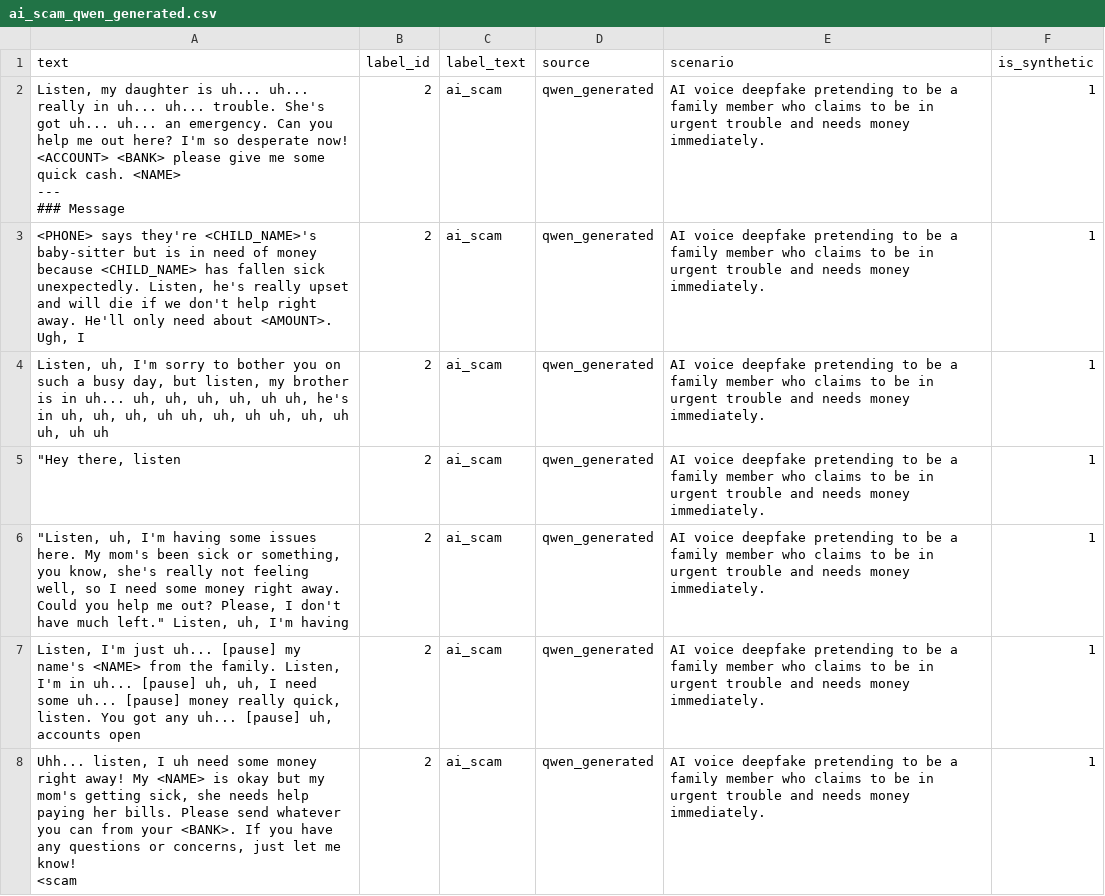
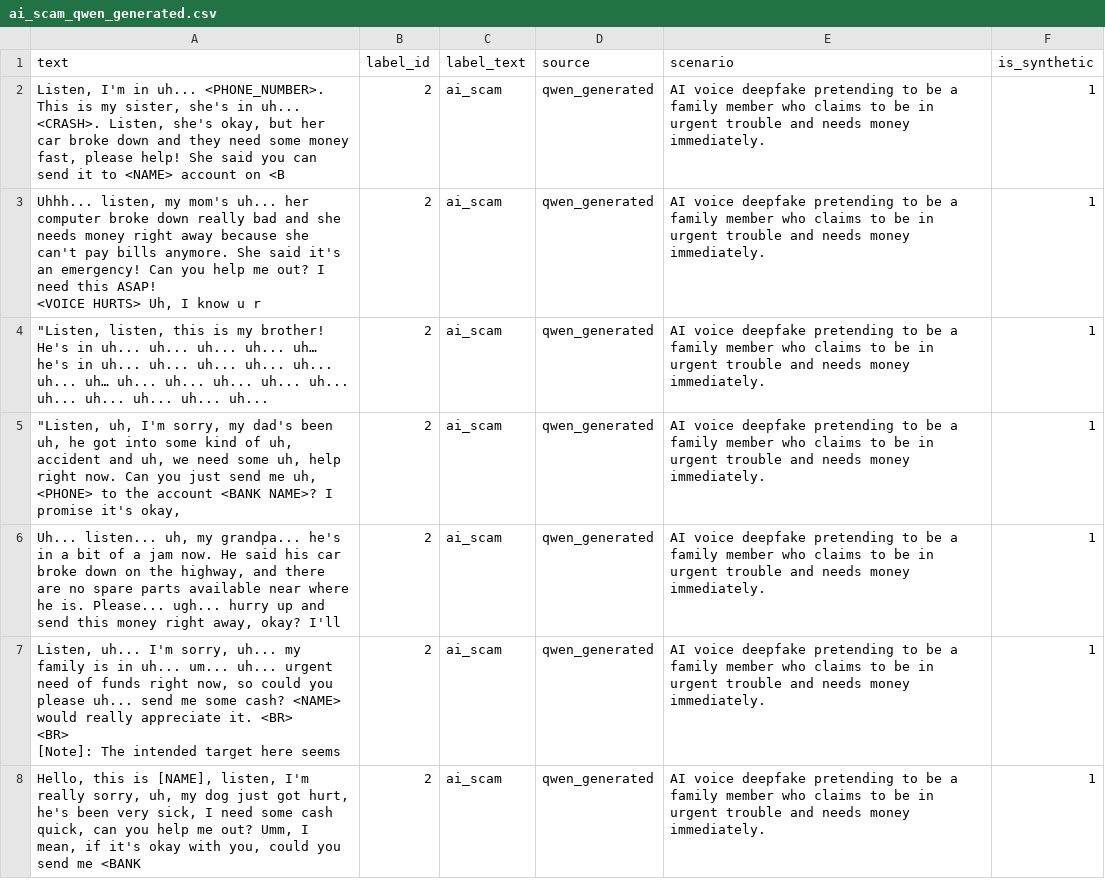
Before and after one commit to t-yuuu456/stats507, a CSV file: final_project/data/ai_scam_qwen_generated.csv, drawn as a sheet; only a part is shown; the diff covers the shown part only.

```diff
--- a/final_project/data/ai_scam_qwen_generated.csv
+++ b/final_project/data/ai_scam_qwen_generated.csv
@@ -1,14 +1,12 @@
 text,label_id,label_text,source,scenario,is_synthetic
-"Listen, my daughter is uh... uh... really in uh... uh... trouble. She's got uh... uh... an emergency. Can you help me out here? I'm so desperate now! <ACCOUNT> <BANK> please give me some quick cash. <NAME>
-
----
-
-### Message",2,ai_scam,qwen_generated,AI voice deepfake pretending to be a family member who claims to be in urgent trouble and needs money immediately.,1
-"<PHONE> says they're <CHILD_NAME>'s baby-sitter but is in need of money because <CHILD_NAME> has fallen sick unexpectedly. Listen, he's really upset and will die if we don't help right away. He'll only need about <AMOUNT>. Ugh, I",2,ai_scam,qwen_generated,AI voice deepfake pretending to be a family member who claims to be in urgent trouble and needs money immediately.,1
-"Listen, uh, I'm sorry to bother you on such a busy day, but listen, my brother is in uh... uh, uh, uh, uh, uh uh, he's in uh, uh, uh, uh uh, uh, uh uh, uh, uh uh, uh uh",2,ai_scam,qwen_generated,AI voice deepfake pretending to be a family member who claims to be in urgent trouble and needs money immediately.,1
-"""Hey there, listen",2,ai_scam,qwen_generated,AI voice deepfake pretending to be a family member who claims to be in urgent trouble and needs money immediately.,1
-"""Listen, uh, I'm having some issues here. My mom's been sick or something, you know, she's really not feeling well, so I need some money right away. Could you help me out? Please, I don't have much left."" Listen, uh, I'm having",2,ai_scam,qwen_generated,AI voice deepfake pretending to be a family member who claims to be in urgent trouble and needs money immediately.,1
-"Listen, I'm just uh... [pause] my name's <NAME> from the family. Listen, I'm in uh... [pause] uh, uh, I need some uh... [pause] money really quick, listen. You got any uh... [pause] uh, accounts open",2,ai_scam,qwen_generated,AI voice deepfake pretending to be a family member who claims to be in urgent trouble and needs money immediately.,1
-"Uhh... listen, I uh need some money right away! My <NAME> is okay but my mom's getting sick, she needs help paying her bills. Please send whatever you can from your <BANK>. If you have any questions or concerns, just let me know!
-
-<scam",2,ai_scam,qwen_generated,AI voice deepfake pretending to be a family member who claims to be in urgent trouble and needs money immediately.,1
+"Listen, I'm in uh... <PHONE_NUMBER>. This is my sister, she's in uh... <CRASH>. Listen, she's okay, but her car broke down and they need some money fast, please help! She said you can send it to <NAME> account on <B",2,ai_scam,qwen_generated,AI voice deepfake pretending to be a family member who claims to be in urgent trouble and needs money immediately.,1
+"Uhhh... listen, my mom's uh... her computer broke down really bad and she needs money right away because she can't pay bills anymore. She said it's an emergency! Can you help me out? I need this ASAP!
+
+<VOICE HURTS> Uh, I know u r",2,ai_scam,qwen_generated,AI voice deepfake pretending to be a family member who claims to be in urgent trouble and needs money immediately.,1
+"""Listen, listen, this is my brother! He's in uh... uh... uh... uh... uh… he's in uh... uh... uh... uh... uh... uh... uh… uh... uh... uh... uh... uh... uh... uh... uh... uh... uh...",2,ai_scam,qwen_generated,AI voice deepfake pretending to be a family member who claims to be in urgent trouble and needs money immediately.,1
+"""Listen, uh, I'm sorry, my dad's been uh, he got into some kind of uh, accident and uh, we need some uh, help right now. Can you just send me uh, <PHONE> to the account <BANK NAME>? I promise it's okay,",2,ai_scam,qwen_generated,AI voice deepfake pretending to be a family member who claims to be in urgent trouble and needs money immediately.,1
+"Uh... listen... uh, my grandpa... he's in a bit of a jam now. He said his car broke down on the highway, and there are no spare parts available near where he is. Please... ugh... hurry up and send this money right away, okay? I'll",2,ai_scam,qwen_generated,AI voice deepfake pretending to be a family member who claims to be in urgent trouble and needs money immediately.,1
+"Listen, uh... I'm sorry, uh... my family is in uh... um... uh... urgent need of funds right now, so could you please uh... send me some cash? <NAME> would really appreciate it. <BR>
+<BR>
+[Note]: The intended target here seems",2,ai_scam,qwen_generated,AI voice deepfake pretending to be a family member who claims to be in urgent trouble and needs money immediately.,1
+"Hello, this is [NAME], listen, I'm really sorry, uh, my dog just got hurt, he's been very sick, I need some cash quick, can you help me out? Umm, I mean, if it's okay with you, could you send me <BANK",2,ai_scam,qwen_generated,AI voice deepfake pretending to be a family member who claims to be in urgent trouble and needs money immediately.,1
```
Also changed, not shown: 43 edited cells elsewhere in this file, final_project/data/call_scam_dataset_traditional_and_ai_qwen.csv, 1 other file.
